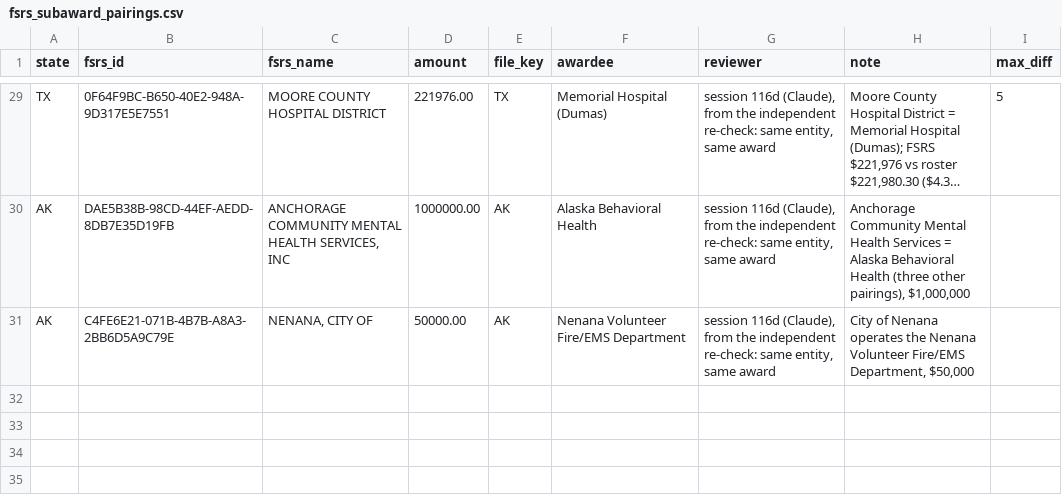
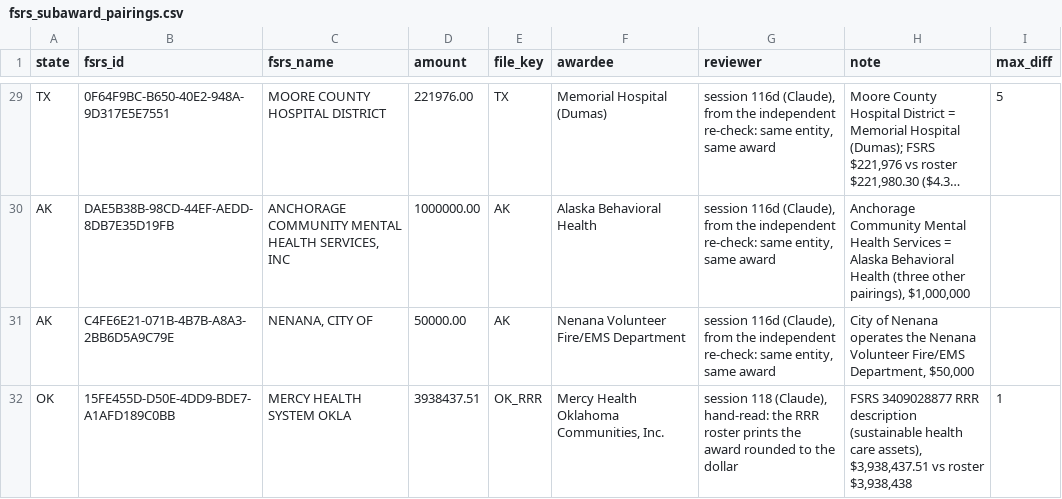
Before and after one commit to INicchitta12/RHTP_Tracker, a CSV file: config/fsrs_subaward_pairings.csv, drawn as a sheet; only a part is shown, gaps mark what is left out; long unchanged cells end in …; the diff names each change by its address in the sheet, - before the commit and + after, or states it on an @@ line.

```diff
--- a/config/fsrs_subaward_pairings.csv
+++ b/config/fsrs_subaward_pairings.csv
+row 32: OK | 15FE455D-D50E-4DD9-BDE7-A1AFD189C0BB | MERCY HEALTH SYSTEM OKLA | 3938437.51 | OK_RRR | Mercy Health Oklahoma Communities, Inc. | session 118 (Claude), hand-read: the RRR roster prints the award rounded to the dollar | FSRS 3409028877 RRR description (sustainable health care assets), $3,938,437.51 vs roster $3,938,438 | 1
```
Also changed, not shown: data/reference/fsrs_differs_over_100k.csv, data/reference/fsrs_nonfiling_states.csv, 15 other files.
